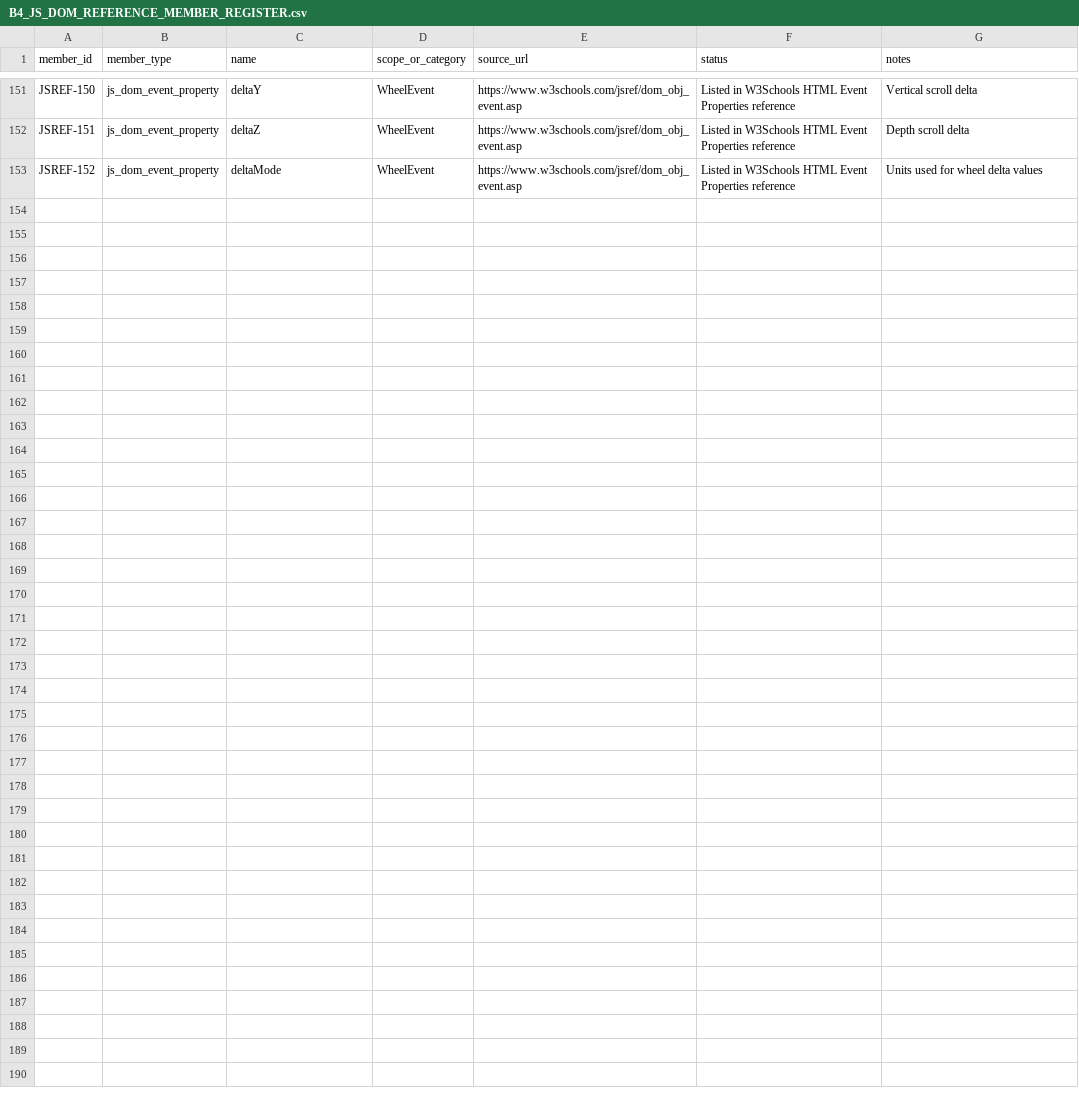
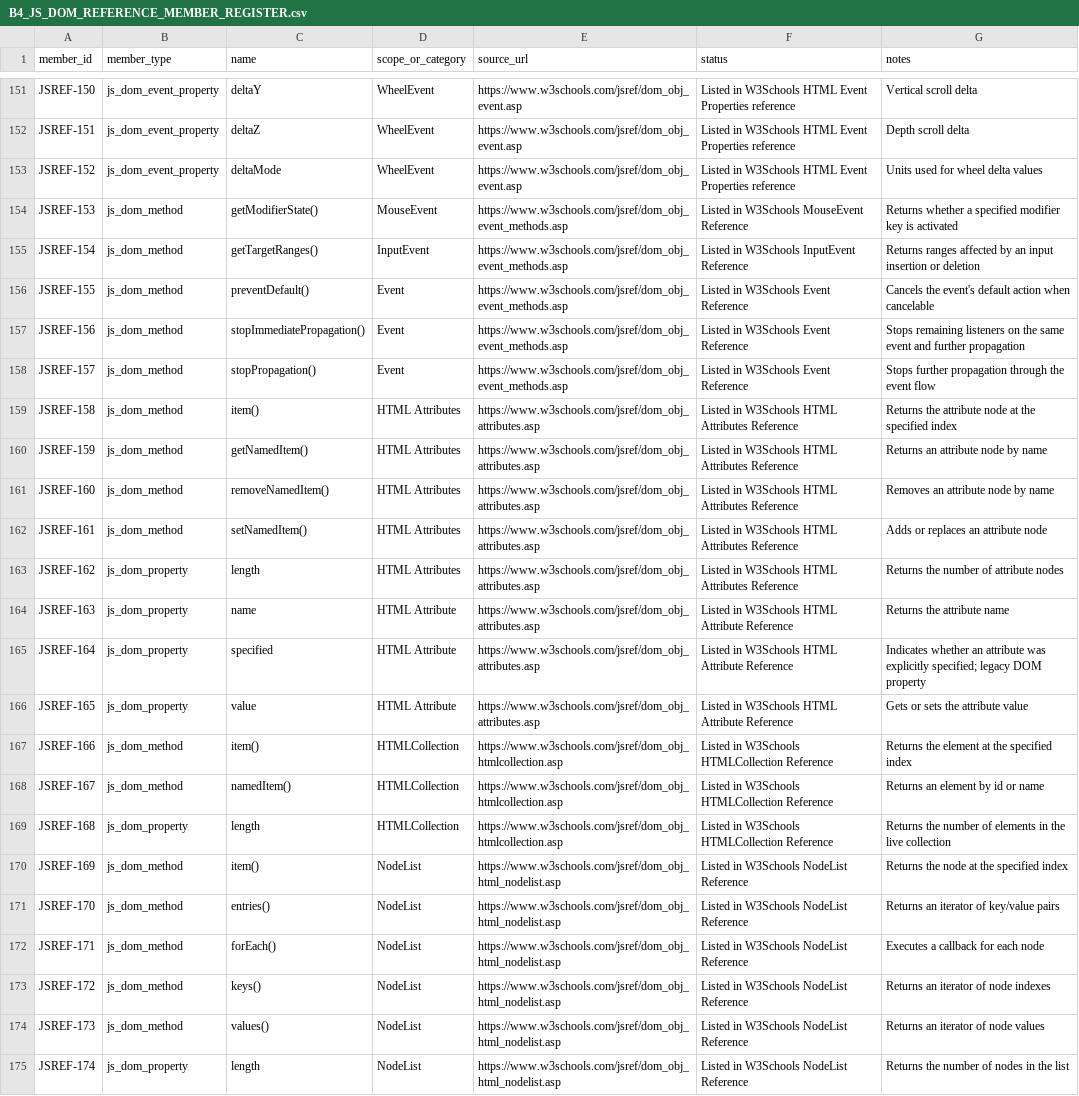
Before and after one commit to kharchasaathi/MULTILINGUAL_PROGRAMMING_LEARNING_PLATFORM, a CSV file: docs/B4_JS_DOM_REFERENCE_MEMBER_REGISTER.csv, drawn as a sheet; only a part is shown, gaps mark what is left out; the diff names each change by its address in the sheet, - before the commit and + after, or states it on an @@ line.

Commit message:
docs(B4): add event methods attributes and collection members

```diff
--- a/docs/B4_JS_DOM_REFERENCE_MEMBER_REGISTER.csv
+++ b/docs/B4_JS_DOM_REFERENCE_MEMBER_REGISTER.csv
+row 154: JSREF-153 | js_dom_method | getModifierState() | MouseEvent | https://www.w3schools.com/jsref/dom_obj_event_methods.asp | Listed in W3Schools MouseEvent Reference | Returns whether a specified modifier key is activated
+row 155: JSREF-154 | js_dom_method | getTargetRanges() | InputEvent | https://www.w3schools.com/jsref/dom_obj_event_methods.asp | Listed in W3Schools InputEvent Reference | Returns ranges affected by an input insertion or deletion
+row 156: JSREF-155 | js_dom_method | preventDefault() | Event | https://www.w3schools.com/jsref/dom_obj_event_methods.asp | Listed in W3Schools Event Reference | Cancels the event's default action when cancelable
+row 157: JSREF-156 | js_dom_method | stopImmediatePropagation() | Event | https://www.w3schools.com/jsref/dom_obj_event_methods.asp | Listed in W3Schools Event Reference | Stops remaining listeners on the same event and further propagation
+row 158: JSREF-157 | js_dom_method | stopPropagation() | Event | https://www.w3schools.com/jsref/dom_obj_event_methods.asp | Listed in W3Schools Event Reference | Stops further propagation through the event flow
+row 159: JSREF-158 | js_dom_method | item() | HTML Attributes | https://www.w3schools.com/jsref/dom_obj_attributes.asp | Listed in W3Schools HTML Attributes Reference | Returns the attribute node at the specified index
+row 160: JSREF-159 | js_dom_method | getNamedItem() | HTML Attributes | https://www.w3schools.com/jsref/dom_obj_attributes.asp | Listed in W3Schools HTML Attributes Reference | Returns an attribute node by name
+row 161: JSREF-160 | js_dom_method | removeNamedItem() | HTML Attributes | https://www.w3schools.com/jsref/dom_obj_attributes.asp | Listed in W3Schools HTML Attributes Reference | Removes an attribute node by name
+row 162: JSREF-161 | js_dom_method | setNamedItem() | HTML Attributes | https://www.w3schools.com/jsref/dom_obj_attributes.asp | Listed in W3Schools HTML Attributes Reference | Adds or replaces an attribute node
+row 163: JSREF-162 | js_dom_property | length | HTML Attributes | https://www.w3schools.com/jsref/dom_obj_attributes.asp | Listed in W3Schools HTML Attributes Reference | Returns the number of attribute nodes
+row 164: JSREF-163 | js_dom_property | name | HTML Attribute | https://www.w3schools.com/jsref/dom_obj_attributes.asp | Listed in W3Schools HTML Attribute Reference | Returns the attribute name
+row 165: JSREF-164 | js_dom_property | specified | HTML Attribute | https://www.w3schools.com/jsref/dom_obj_attributes.asp | Listed in W3Schools HTML Attribute Reference | Indicates whether an attribute was explicitly specified; legacy DOM property
+row 166: JSREF-165 | js_dom_property | value | HTML Attribute | https://www.w3schools.com/jsref/dom_obj_attributes.asp | Listed in W3Schools HTML Attribute Reference | Gets or sets the attribute value
+row 167: JSREF-166 | js_dom_method | item() | HTMLCollection | https://www.w3schools.com/jsref/dom_obj_htmlcollection.asp | Listed in W3Schools HTMLCollection Reference | Returns the element at the specified index
+row 168: JSREF-167 | js_dom_method | namedItem() | HTMLCollection | https://www.w3schools.com/jsref/dom_obj_htmlcollection.asp | Listed in W3Schools HTMLCollection Reference | Returns an element by id or name
+row 169: JSREF-168 | js_dom_property | length | HTMLCollection | https://www.w3schools.com/jsref/dom_obj_htmlcollection.asp | Listed in W3Schools HTMLCollection Reference | Returns the number of elements in the live collection
+row 170: JSREF-169 | js_dom_method | item() | NodeList | https://www.w3schools.com/jsref/dom_obj_html_nodelist.asp | Listed in W3Schools NodeList Reference | Returns the node at the specified index
+row 171: JSREF-170 | js_dom_method | entries() | NodeList | https://www.w3schools.com/jsref/dom_obj_html_nodelist.asp | Listed in W3Schools NodeList Reference | Returns an iterator of key/value pairs
+row 172: JSREF-171 | js_dom_method | forEach() | NodeList | https://www.w3schools.com/jsref/dom_obj_html_nodelist.asp | Listed in W3Schools NodeList Reference | Executes a callback for each node
+row 173: JSREF-172 | js_dom_method | keys() | NodeList | https://www.w3schools.com/jsref/dom_obj_html_nodelist.asp | Listed in W3Schools NodeList Reference | Returns an iterator of node indexes
+row 174: JSREF-173 | js_dom_method | values() | NodeList | https://www.w3schools.com/jsref/dom_obj_html_nodelist.asp | Listed in W3Schools NodeList Reference | Returns an iterator of node values
+row 175: JSREF-174 | js_dom_property | length | NodeList | https://www.w3schools.com/jsref/dom_obj_html_nodelist.asp | Listed in W3Schools NodeList Reference | Returns the number of nodes in the list
```
